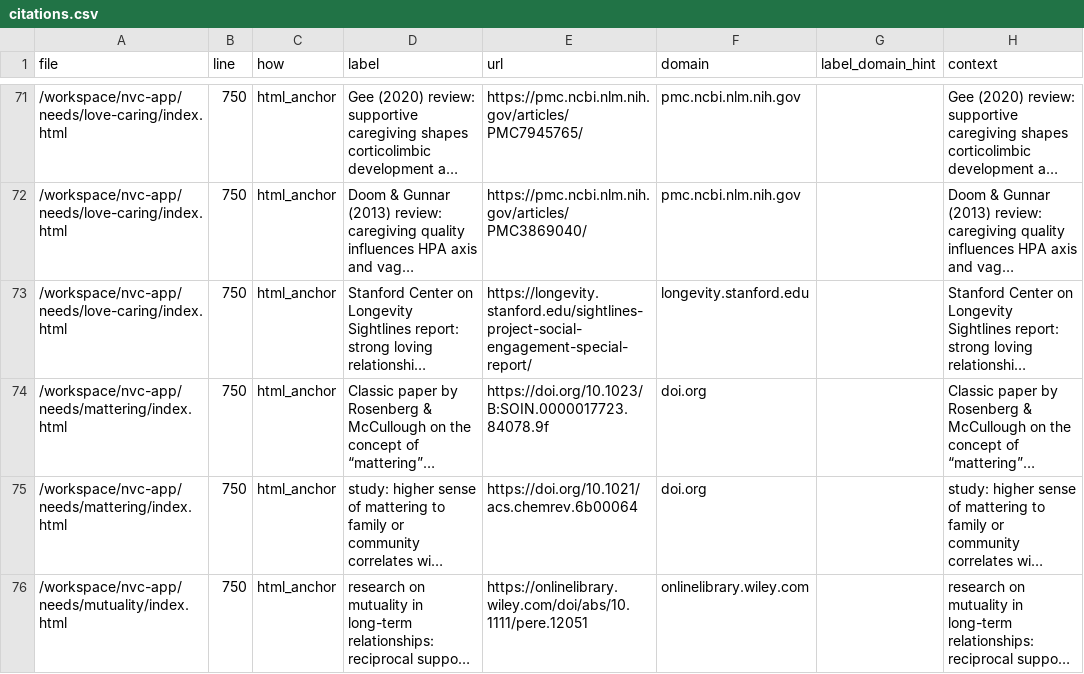
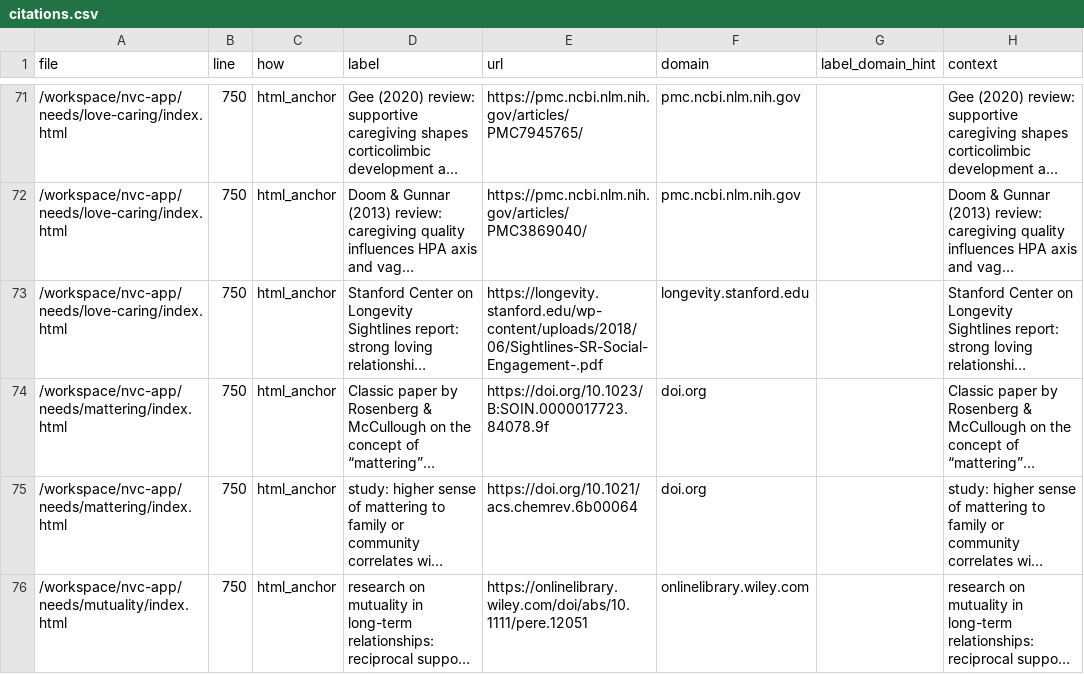
Before and after one commit to natanai/nvc-app, a CSV file: _evidence/citations.csv, drawn as a sheet; only a part is shown, gaps mark what is left out; long unchanged cells end in …; the diff covers the shown part only; the diff names each change by its address in the sheet, - before the commit and + after, or states it on an @@ line.

```diff
--- a/_evidence/citations.csv
+++ b/_evidence/citations.csv
-E73 (url): https://longevity.stanford.edu/sightlines-project-social-engagement-special-report/
+E73 (url): https://longevity.stanford.edu/wp-content/uploads/2018/06/Sightlines-SR-Social-Engagement-.pdf
```
Also changed, not shown: 33 edited cells elsewhere in this file.
